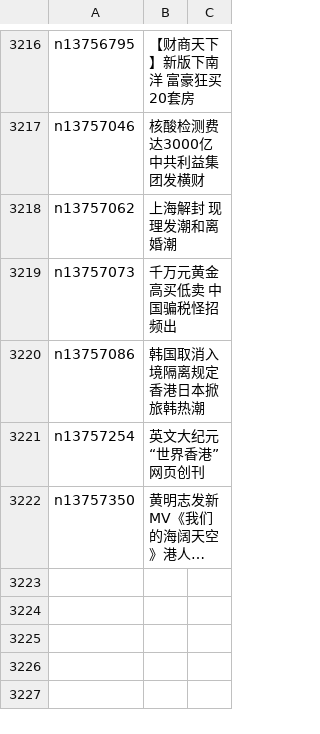
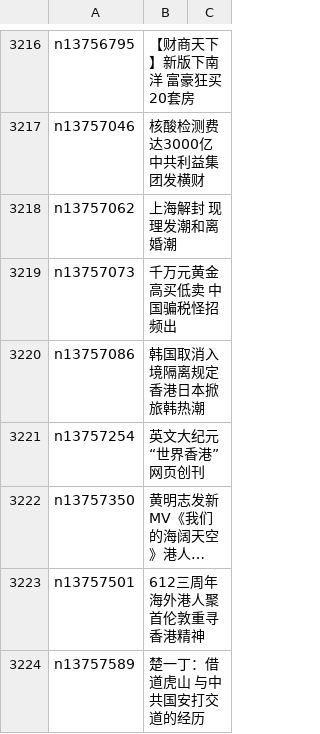
Before and after one commit to easy2view/epoch-news, a CSV file: indexes/ncid1349362.csv, drawn as a sheet; only a part is shown, gaps mark what is left out; long unchanged cells end in …; the diff names each change by its address in the sheet, - before the commit and + after, or states it on an @@ line.

```diff
--- a/indexes/ncid1349362.csv
+++ b/indexes/ncid1349362.csv
+row 3223: n13757501 | 612三周年 海外港人聚首伦敦重寻香港精神
+row 3224: n13757589 | 楚一丁：借道虎山 与中共国安打交道的经历
```
Also changed, not shown: indexes/ncid1078159.csv, indexes/ncid277.csv, 29 other files.
